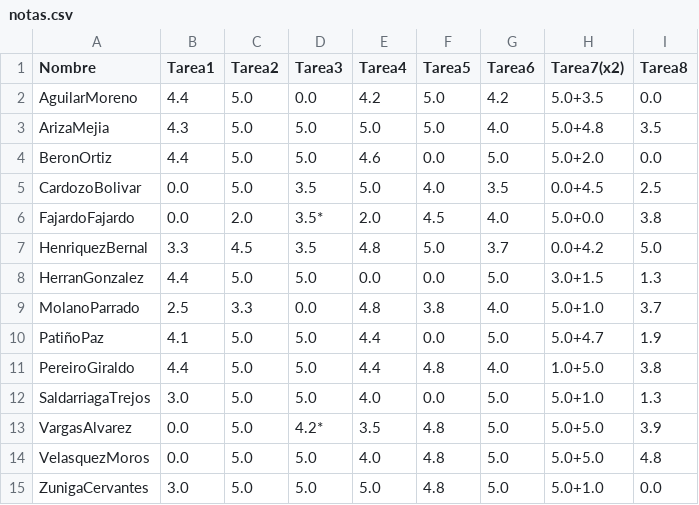
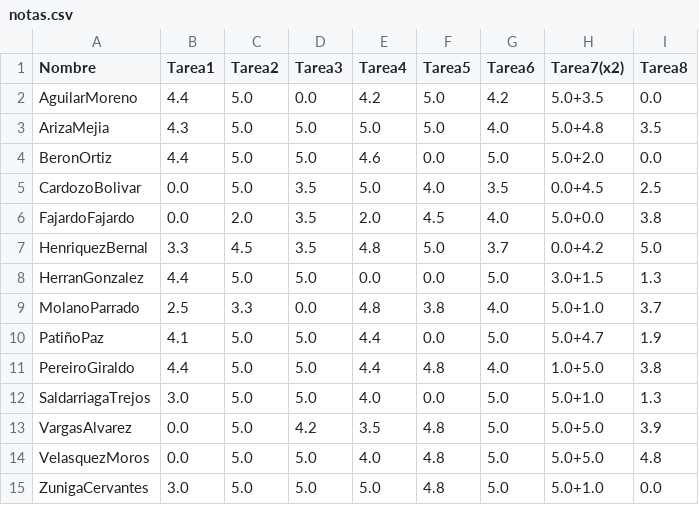
Before and after one commit to ComputoCienciasUniandes/HerramientasComputacionales, a CSV file: notas/grupo2/notas.csv, drawn as a sheet.

Commit message:
Update notas.csv

```diff
--- a/notas/grupo2/notas.csv
+++ b/notas/grupo2/notas.csv
@@ -5,3 +5,3 @@ BeronOrtiz,           4.4 ,      5.0,      5.0,     4.6,        0.0,      5.0,
 CardozoBolivar,       0.0 ,      5.0,      3.5,     5.0,        4.0,      3.5,      0.0+4.5,          2.5,
-FajardoFajardo,       0.0 ,      2.0,      3.5*,    2.0,        4.5,	    4.0,      5.0+0.0,          3.8,
+FajardoFajardo,       0.0 ,      2.0,      3.5,     2.0,        4.5,	    4.0,      5.0+0.0,          3.8,
 HenriquezBernal,      3.3 ,      4.5,      3.5,     4.8,        5.0,      3.7,      0.0+4.2,          5.0,
@@ -12,3 +12,3 @@ PereiroGiraldo,       4.4 ,      5.0,      5.0,     4.4,        4.8,      4.0,
 SaldarriagaTrejos,    3.0 ,      5.0,      5.0,     4.0,        0.0,      5.0,      5.0+1.0,          1.3,
-VargasAlvarez,        0.0 ,      5.0,      4.2*,    3.5,        4.8,      5.0,      5.0+5.0,          3.9,
+VargasAlvarez,        0.0 ,      5.0,      4.2,     3.5,        4.8,      5.0,      5.0+5.0,          3.9,
 VelasquezMoros,       0.0 ,      5.0,      5.0,     4.0,        4.8,      5.0,      5.0+5.0,          4.8,
```
